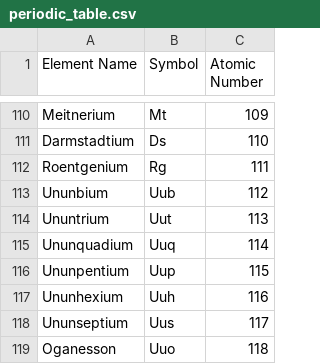
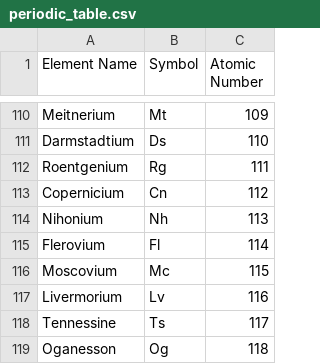
Before and after one commit to LiChenPU/Formula_manipulation, a CSV file: data/periodic_table.csv, drawn as a sheet; only a part is shown, gaps mark what is left out.

Commit message:
update heaviest element names

```diff
--- a/data/periodic_table.csv
+++ b/data/periodic_table.csv
@@ -112,8 +112,8 @@ Darmstadtium,Ds,110
 Roentgenium,Rg,111
-Ununbium,Uub,112
-Ununtrium,Uut,113
-Ununquadium,Uuq,114
-Ununpentium,Uup,115
-Ununhexium,Uuh,116
-Ununseptium,Uus,117
-Oganesson,Uuo,118
+Copernicium,Cn,112
+Nihonium,Nh,113
+Flerovium,Fl,114
+Moscovium,Mc,115
+Livermorium,Lv,116
+Tennessine,Ts,117
+Oganesson,Og,118
```
Also changed, not shown: 1 other file.
